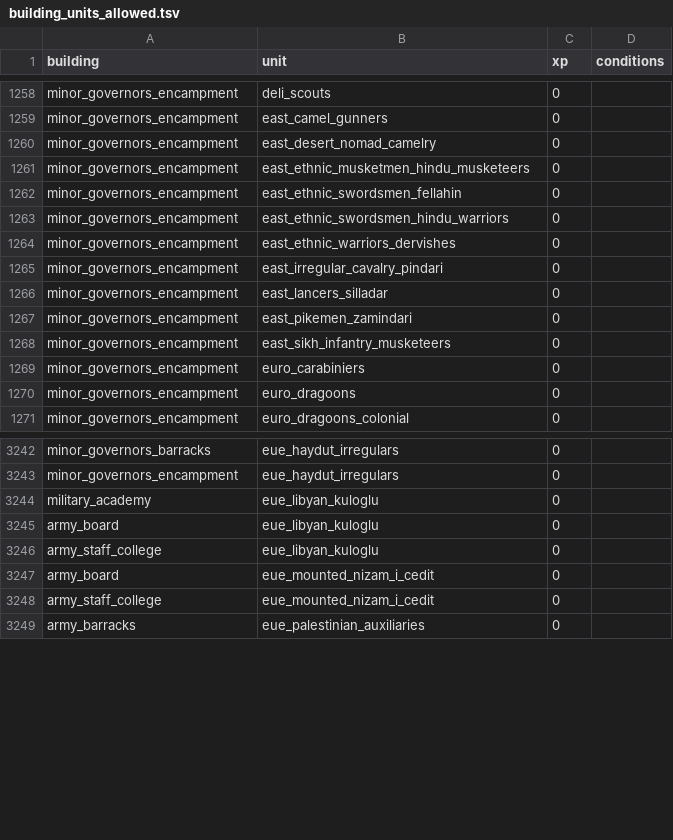
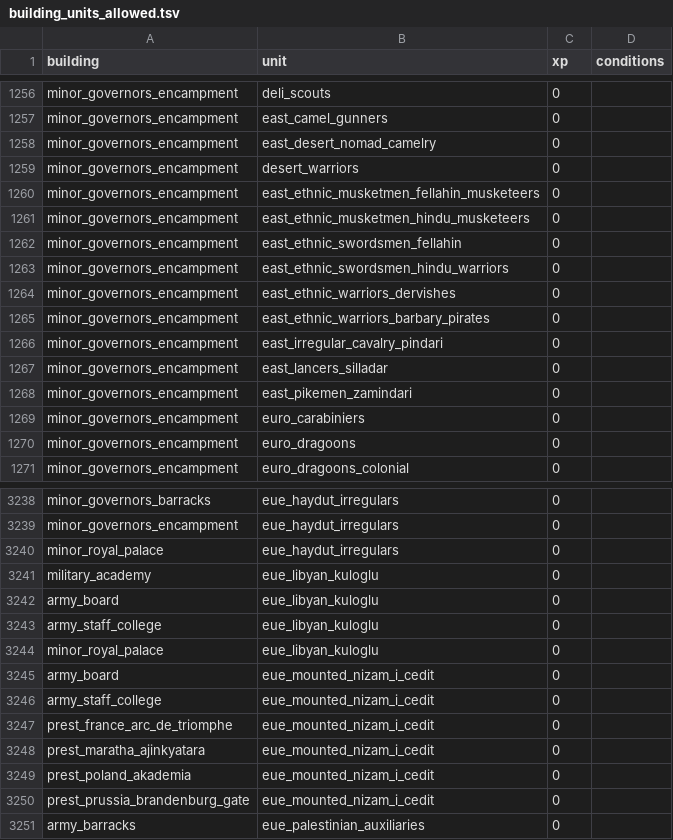
Before and after one commit to ilia-sharafutdinov/empire_vanilla_files, a TSV file: packs/main/db/building_units_allowed_tables/building_units_allowed.tsv, drawn as a sheet; only a part is shown, gaps mark what is left out; the diff covers the shown part only.

Commit message:
Fixed unit to buildings recruitment mappings

```diff
--- a/packs/main/db/building_units_allowed_tables/building_units_allowed.tsv
+++ b/packs/main/db/building_units_allowed_tables/building_units_allowed.tsv
@@ -1260,2 +1258,4 @@ minor_governors_encampment	east_camel_gunners	0
 minor_governors_encampment	east_desert_nomad_camelry	0	
+minor_governors_encampment	desert_warriors	0	
+minor_governors_encampment	east_ethnic_musketmen_fellahin_musketeers	0	
 minor_governors_encampment	east_ethnic_musketmen_hindu_musketeers	0	
@@ -1264,2 +1264,3 @@ minor_governors_encampment	east_ethnic_swordsmen_hindu_warriors	0
 minor_governors_encampment	east_ethnic_warriors_dervishes	0	
+minor_governors_encampment	east_ethnic_warriors_barbary_pirates	0	
 minor_governors_encampment	east_irregular_cavalry_pindari	0	
@@ -1267,3 +1268,2 @@ minor_governors_encampment	east_lancers_silladar	0
 minor_governors_encampment	east_pikemen_zamindari	0	
-minor_governors_encampment	east_sikh_infantry_musketeers	0	
 minor_governors_encampment	euro_carabiniers	0	
@@ -3243,2 +3239,3 @@ minor_governors_barracks	eue_haydut_irregulars	0
 minor_governors_encampment	eue_haydut_irregulars	0	
+minor_royal_palace	eue_haydut_irregulars	0	
 military_academy	eue_libyan_kuloglu	0	
@@ -3246,4 +3243,9 @@ army_board	eue_libyan_kuloglu	0
 army_staff_college	eue_libyan_kuloglu	0	
+minor_royal_palace	eue_libyan_kuloglu	0	
 army_board	eue_mounted_nizam_i_cedit	0	
 army_staff_college	eue_mounted_nizam_i_cedit	0	
+prest_france_arc_de_triomphe	eue_mounted_nizam_i_cedit	0	
+prest_maratha_ajinkyatara	eue_mounted_nizam_i_cedit	0	
+prest_poland_akademia	eue_mounted_nizam_i_cedit	0	
+prest_prussia_brandenburg_gate	eue_mounted_nizam_i_cedit	0	
 army_barracks	eue_palestinian_auxiliaries	0	
```
Also changed, not shown: 19 added rows and 22 removed rows elsewhere in this file.
